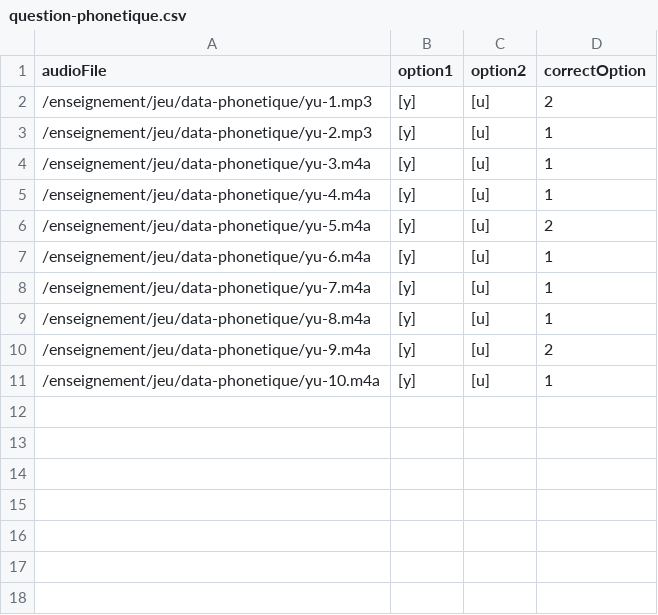
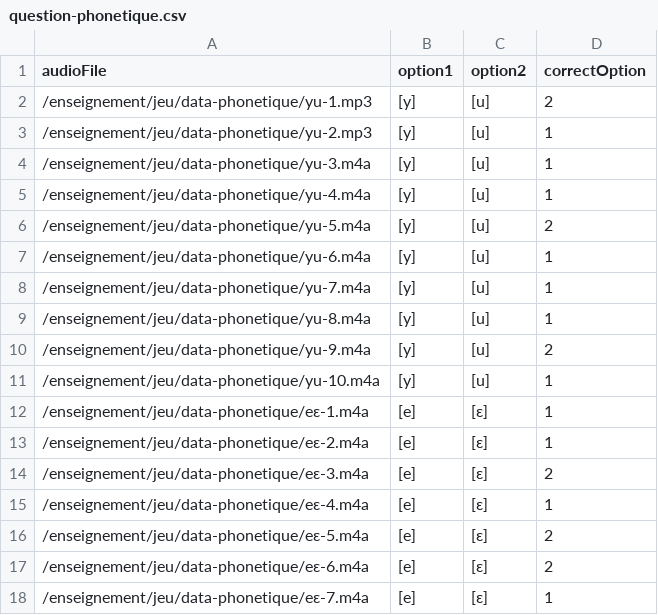
Before and after one commit to neybaf/gouez_f, a CSV file: enseignement/jeu/question-phonetique.csv, drawn as a sheet.

Commit message:
update function - question

```diff
--- a/enseignement/jeu/question-phonetique.csv
+++ b/enseignement/jeu/question-phonetique.csv
@@ -11 +11,8 @@ audioFile,option1,option2,correctOption
 /enseignement/jeu/data-phonetique/yu-10.m4a,[y],[u],1
+/enseignement/jeu/data-phonetique/eɛ-1.m4a,[e],[ɛ],1
+/enseignement/jeu/data-phonetique/eɛ-2.m4a,[e],[ɛ],1
+/enseignement/jeu/data-phonetique/eɛ-3.m4a,[e],[ɛ],2
+/enseignement/jeu/data-phonetique/eɛ-4.m4a,[e],[ɛ],1
+/enseignement/jeu/data-phonetique/eɛ-5.m4a,[e],[ɛ],2
+/enseignement/jeu/data-phonetique/eɛ-6.m4a,[e],[ɛ],2
+/enseignement/jeu/data-phonetique/eɛ-7.m4a,[e],[ɛ],1
```
Also changed, not shown: 1 other file.
